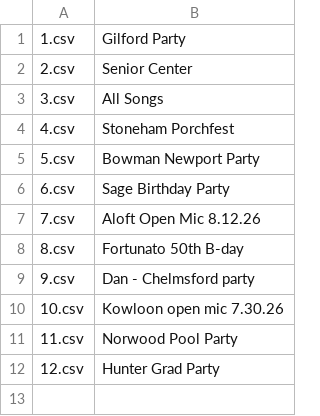
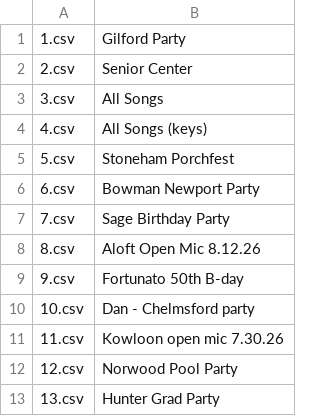
Before and after one commit to emallove/BeatBuddyCard2, a CSV file: PLAYLISTS/config.csv, drawn as a sheet.

```diff
--- a/PLAYLISTS/config.csv
+++ b/PLAYLISTS/config.csv
@@ -3,10 +3,11 @@
 3.csv,All Songs
-4.csv,Stoneham Porchfest
-5.csv,Bowman Newport Party
-6.csv,Sage Birthday Party
-7.csv,Aloft Open Mic 8.12.26
-8.csv,Fortunato 50th B-day
-9.csv,Dan - Chelmsford party
-10.csv,Kowloon open mic 7.30.26
-11.csv,Norwood Pool Party
-12.csv,Hunter Grad Party
+4.csv,All Songs (keys)
+5.csv,Stoneham Porchfest
+6.csv,Bowman Newport Party
+7.csv,Sage Birthday Party
+8.csv,Aloft Open Mic 8.12.26
+9.csv,Fortunato 50th B-day
+10.csv,Dan - Chelmsford party
+11.csv,Kowloon open mic 7.30.26
+12.csv,Norwood Pool Party
+13.csv,Hunter Grad Party
```
Also changed, not shown: PLAYLISTS/2.csv, SONGS/149E1CAF/config.csv, 11 other files.
